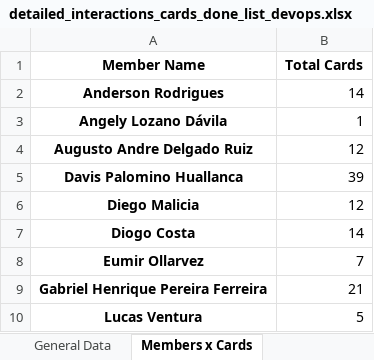
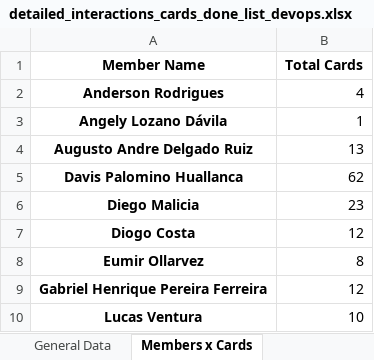
Before and after one commit to AFG-MOBILE/EM-projects, an Excel workbook: detailed_interactions_cards_done_list_devops.xlsx, sheet Members x Cards, drawn as a sheet; values as stored, in another font and other column widths than the file's, no borders; the diff names each change by its address in the sheet, - before the commit and + after, or states it on an @@ line.

```diff
--- a/detailed_interactions_cards_done_list_devops.xlsx (sheet Members x Cards)
+++ b/detailed_interactions_cards_done_list_devops.xlsx (sheet Members x Cards)
-B2 (Total Cards): 14
+B2 (Total Cards): 4
-B4 (Total Cards): 12
+B4 (Total Cards): 13
-B5 (Total Cards): 39
+B5 (Total Cards): 62
-B6 (Total Cards): 12
+B6 (Total Cards): 23
-B7 (Total Cards): 14
+B7 (Total Cards): 12
-B8 (Total Cards): 7
+B8 (Total Cards): 8
-B9 (Total Cards): 21
+B9 (Total Cards): 12
-B10 (Total Cards): 5
+B10 (Total Cards): 10
```
Also changed, not shown: sheet General Data, sheet Cards x Members, metrics/metricas.xlsx, metrics/metricas_analysis.xlsx, 10 other files.
